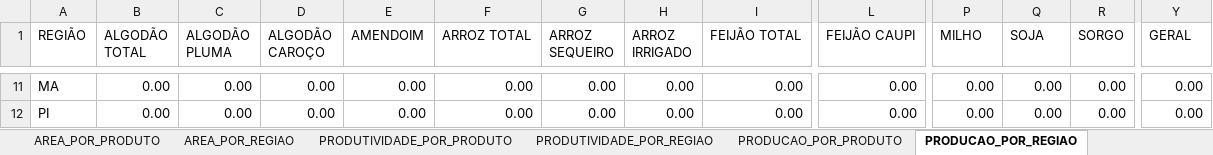
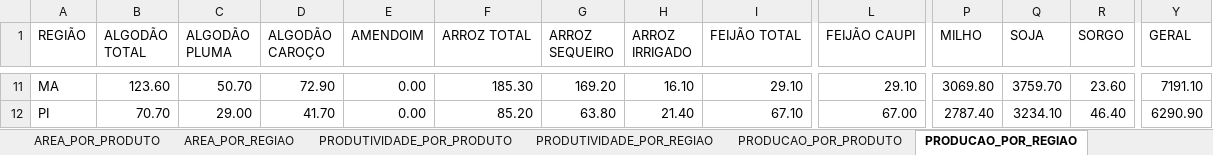
Before and after one commit to FlyingCheburek/Projeto-Painel-de-BI-Dados-Agricolas, an Excel workbook: Base de Dados/Dados Tratados/NOVEMBRO_2022.xlsx, sheet PRODUCAO_POR_REGIAO, drawn as a sheet; only a part is shown, gaps mark what is left out; values as stored, in another font and other column widths than the file's, no borders; table styles not drawn; the diff covers the shown part only; the diff names each change by its address in the sheet, - before the commit and + after, or states it on an @@ line.

```diff
--- a/Base de Dados/Dados Tratados/NOVEMBRO_2022.xlsx (sheet PRODUCAO_POR_REGIAO)
+++ b/Base de Dados/Dados Tratados/NOVEMBRO_2022.xlsx (sheet PRODUCAO_POR_REGIAO)
-B11 (ALGODÃO TOTAL): 0.00
+B11 (ALGODÃO TOTAL): 123.60
-C11 (ALGODÃO PLUMA): 0.00
+C11 (ALGODÃO PLUMA): 50.70
-D11 (ALGODÃO CAROÇO): 0.00
+D11 (ALGODÃO CAROÇO): 72.90
-F11 (ARROZ TOTAL): 0.00
+F11 (ARROZ TOTAL): 185.30
-G11 (ARROZ SEQUEIRO): 0.00
+G11 (ARROZ SEQUEIRO): 169.20
-H11 (ARROZ IRRIGADO): 0.00
+H11 (ARROZ IRRIGADO): 16.10
-I11 (FEIJÃO TOTAL): 0.00
+I11 (FEIJÃO TOTAL): 29.10
-L11 (FEIJÃO CAUPI): 0.00
+L11 (FEIJÃO CAUPI): 29.10
-P11 (MILHO): 0.00
+P11 (MILHO): 3069.80
-Q11 (SOJA): 0.00
+Q11 (SOJA): 3759.70
-R11 (SORGO): 0.00
+R11 (SORGO): 23.60
-Y11 (GERAL): 0.00
+Y11 (GERAL): 7191.10
-B12 (ALGODÃO TOTAL): 0.00
+B12 (ALGODÃO TOTAL): 70.70
-C12 (ALGODÃO PLUMA): 0.00
+C12 (ALGODÃO PLUMA): 29.00
-D12 (ALGODÃO CAROÇO): 0.00
+D12 (ALGODÃO CAROÇO): 41.70
-F12 (ARROZ TOTAL): 0.00
+F12 (ARROZ TOTAL): 85.20
-G12 (ARROZ SEQUEIRO): 0.00
+G12 (ARROZ SEQUEIRO): 63.80
-H12 (ARROZ IRRIGADO): 0.00
+H12 (ARROZ IRRIGADO): 21.40
-I12 (FEIJÃO TOTAL): 0.00
+I12 (FEIJÃO TOTAL): 67.10
-L12 (FEIJÃO CAUPI): 0.00
+L12 (FEIJÃO CAUPI): 67.00
-P12 (MILHO): 0.00
+P12 (MILHO): 2787.40
-Q12 (SOJA): 0.00
+Q12 (SOJA): 3234.10
-R12 (SORGO): 0.00
+R12 (SORGO): 46.40
-Y12 (GERAL): 0.00
+Y12 (GERAL): 6290.90
```
Also changed, not shown: 438 edited cells elsewhere in this sheet, sheet PRODUCAO_POR_PRODUTO.
